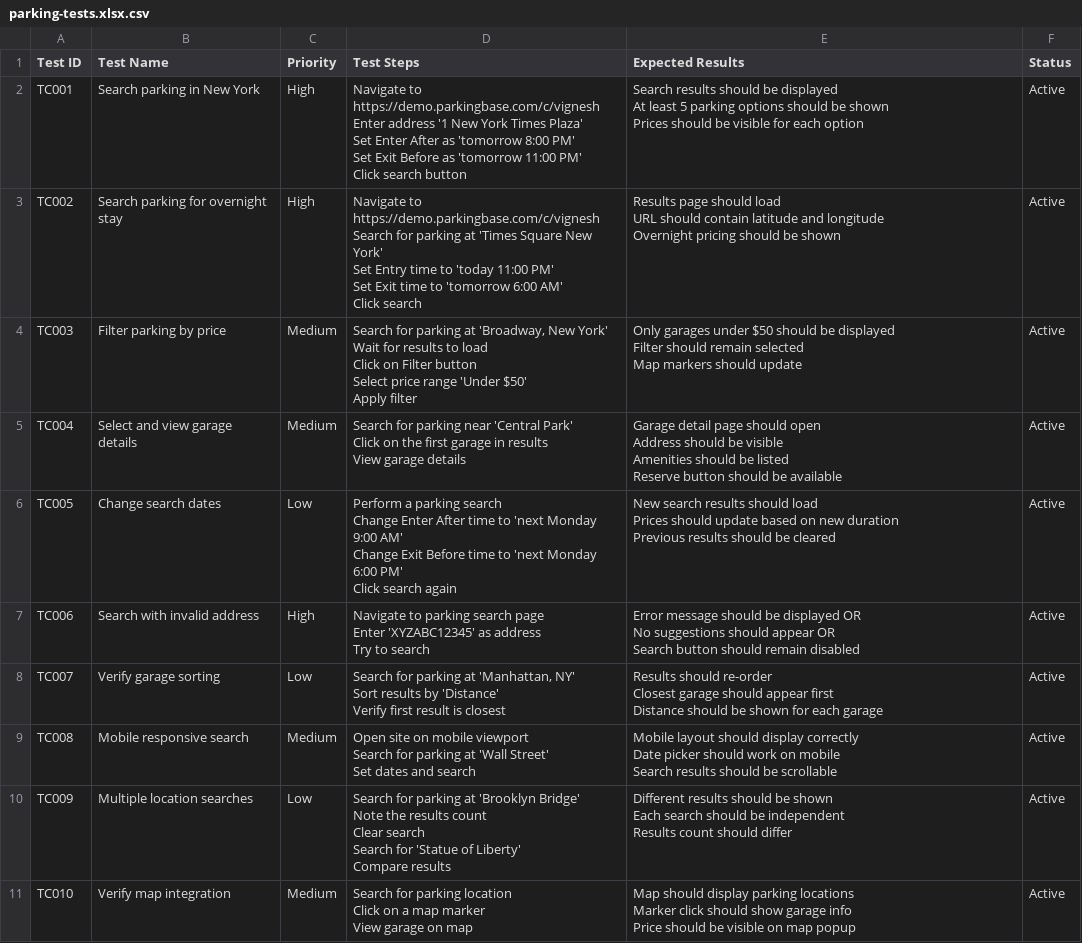
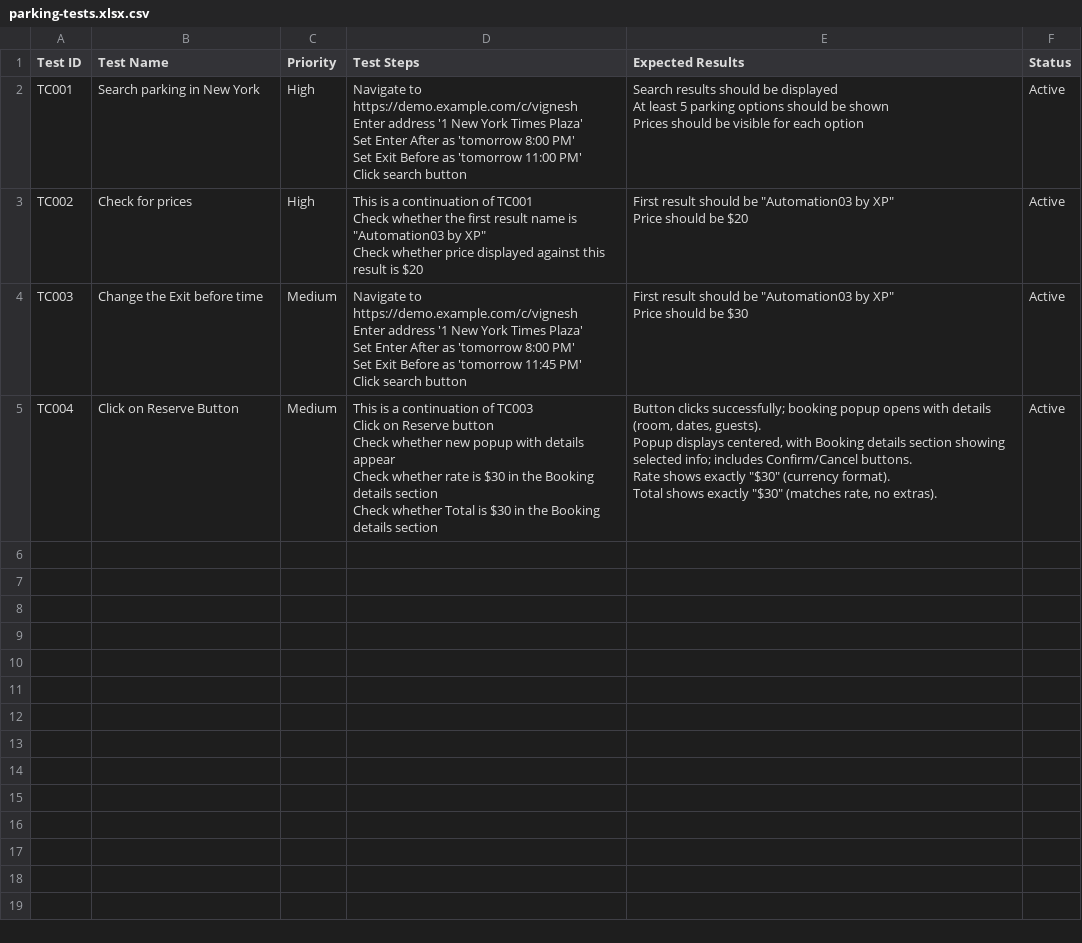
Before and after one commit to anandxp/playwright-mcp-ts-agentic-ai, a CSV file: test-cases/parking-tests.xlsx.csv, drawn as a sheet.

```diff
--- a/test-cases/parking-tests.xlsx.csv
+++ b/test-cases/parking-tests.xlsx.csv
@@ -1,61 +1,26 @@
 Test ID,Test Name,Priority,Test Steps,Expected Results,Status
-TC001,Search parking in New York,"High","Navigate to https://demo.parkingbase.com/c/vignesh
-Enter address '1 New York Times Plaza'
-Set Enter After as 'tomorrow 8:00 PM'
-Set Exit Before as 'tomorrow 11:00 PM'
-Click search button","Search results should be displayed
-At least 5 parking options should be shown
-Prices should be visible for each option",Active
-TC002,Search parking for overnight stay,"High","Navigate to https://demo.parkingbase.com/c/vignesh
-Search for parking at 'Times Square New York'
-Set Entry time to 'today 11:00 PM'
-Set Exit time to 'tomorrow 6:00 AM'
-Click search","Results page should load
-URL should contain latitude and longitude
-Overnight pricing should be shown",Active
-TC003,Filter parking by price,"Medium","Search for parking at 'Broadway, New York'
-Wait for results to load
-Click on Filter button
-Select price range 'Under $50'
-Apply filter","Only garages under $50 should be displayed
-Filter should remain selected
-Map markers should update",Active
-TC004,Select and view garage details,"Medium","Search for parking near 'Central Park'
-Click on the first garage in results
-View garage details","Garage detail page should open
-Address should be visible
-Amenities should be listed
-Reserve button should be available",Active
-TC005,Change search dates,"Low","Perform a parking search
-Change Enter After time to 'next Monday 9:00 AM'
-Change Exit Before time to 'next Monday 6:00 PM'
-Click search again","New search results should load
-Prices should update based on new duration
-Previous results should be cleared",Active
-TC006,Search with invalid address,"High","Navigate to parking search page
-Enter 'XYZABC12345' as address
-Try to search","Error message should be displayed OR
-No suggestions should appear OR
-Search button should remain disabled",Active
-TC007,Verify garage sorting,"Low","Search for parking at 'Manhattan, NY'
-Sort results by 'Distance'
-Verify first result is closest","Results should re-order
-Closest garage should appear first
-Distance should be shown for each garage",Active
-TC008,Mobile responsive search,"Medium","Open site on mobile viewport
-Search for parking at 'Wall Street'
-Set dates and search","Mobile layout should display correctly
-Date picker should work on mobile
-Search results should be scrollable",Active
-TC009,Multiple location searches,"Low","Search for parking at 'Brooklyn Bridge'
-Note the results count
-Clear search
-Search for 'Statue of Liberty'
-Compare results","Different results should be shown
-Each search should be independent
-Results count should differ",Active
-TC010,Verify map integration,"Medium","Search for parking location
-Click on a map marker
-View garage on map","Map should display parking locations
-Marker click should show garage info
-Price should be visible on map popup",Active
+TC001,Search parking in New York,High,"Navigate to https://demo.example.com/c/vignesh
+Enter address '1 New York Times Plaza'
+Set Enter After as 'tomorrow 8:00 PM'
+Set Exit Before as 'tomorrow 11:00 PM'
+Click search button","Search results should be displayed
+At least 5 parking options should be shown
+Prices should be visible for each option",Active
+TC002,Check for prices,High,"This is a continuation of TC001
+Check whether the first result name is ""Automation03 by XP""
+Check whether price displayed against this result is $20","First result should be ""Automation03 by XP""
+Price should be $20",Active
+TC003,Change the Exit before time,Medium,"Navigate to https://demo.example.com/c/vignesh
+Enter address '1 New York Times Plaza'
+Set Enter After as 'tomorrow 8:00 PM'
+Set Exit Before as 'tomorrow 11:45 PM'
+Click search button","First result should be ""Automation03 by XP""
+Price should be $30",Active
+TC004,Click on Reserve Button,Medium,"This is a continuation of TC003
+Click on Reserve button
+Check whether new popup with details appear
+Check whether rate is $30 in the Booking details section
+Check whether Total is $30 in the Booking details section","Button clicks successfully; booking popup opens with details (room, dates, guests).
+Popup displays centered, with Booking details section showing selected info; includes Confirm/Cancel buttons.
+Rate shows exactly ""$30"" (currency format).
+Total shows exactly ""$30"" (matches rate, no extras).",Active
```
Also changed, not shown: 4 other files.
